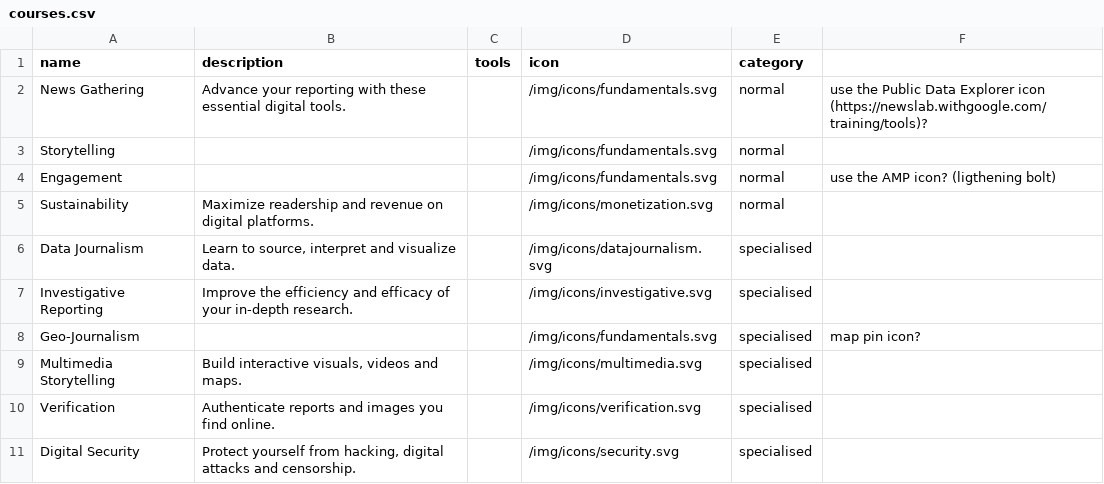
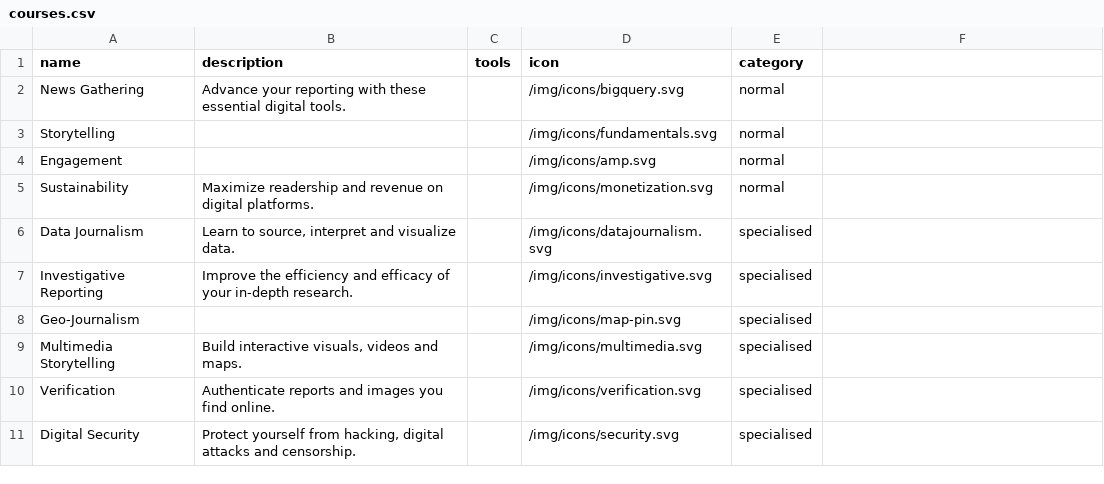
Before and after one commit to CodeForAfrica/academy.AFRICA-ARCHIVED, a CSV file: _data/courses.csv, drawn as a sheet; the diff names each change by its address in the sheet, - before the commit and + after, or states it on an @@ line.

Commit message:
Bigger icons.

```diff
--- a/_data/courses.csv
+++ b/_data/courses.csv
-D2 (icon): /img/icons/fundamentals.svg
+D2 (icon): /img/icons/bigquery.svg
-F2: use the Public Data Explorer icon (https://newslab.withgoogle.com/training/tools)?
+F2: (empty)
-D4 (icon): /img/icons/fundamentals.svg
+D4 (icon): /img/icons/amp.svg
-F4: use the AMP icon? (ligthening bolt)
+F4: (empty)
-D8 (icon): /img/icons/fundamentals.svg
+D8 (icon): /img/icons/map-pin.svg
-F8: map pin icon?
+F8: (empty)
```
Also changed, not shown: 5 other files.
